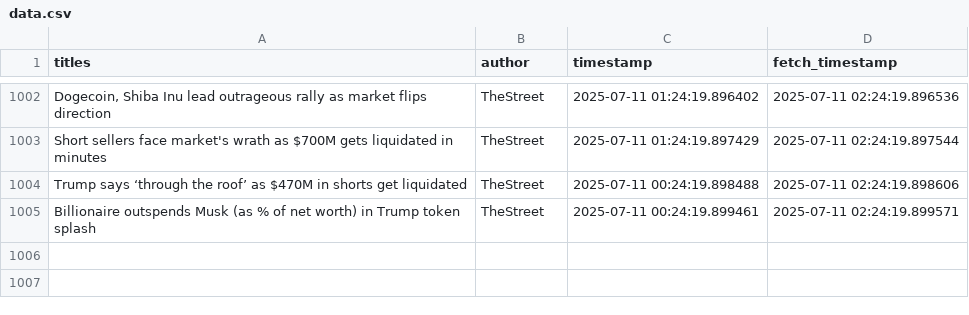
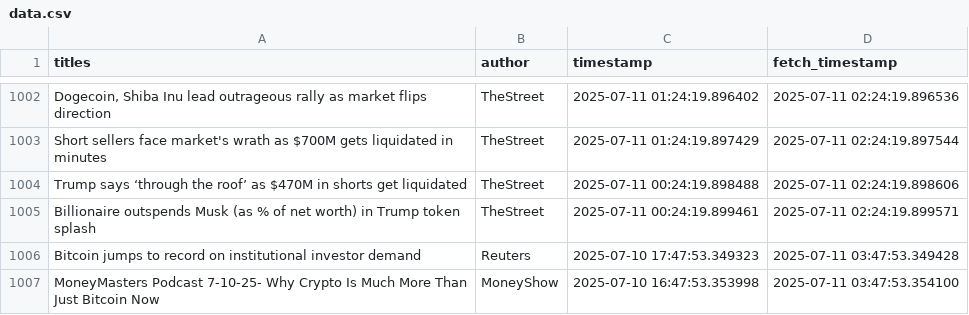
Before and after one commit to lucasmalinski/financial-sentiment-pipeline, a CSV file: data.csv, drawn as a sheet; only a part is shown, gaps mark what is left out.

Commit message:
30 min update: added news (2025-07-11T03:47:53Z)

```diff
--- a/data.csv
+++ b/data.csv
@@ -1005 +1005,3 @@ Trump says ‘through the roof’ as $470M in shorts get liquidated,TheStreet,20
 Billionaire outspends Musk (as % of net worth) in Trump token splash,TheStreet,2025-07-11 00:24:19.899461,2025-07-11 02:24:19.899571
+Bitcoin jumps to record on institutional investor demand,Reuters,2025-07-10 17:47:53.349323,2025-07-11 03:47:53.349428
+MoneyMasters Podcast 7-10-25- Why Crypto Is Much More Than Just Bitcoin Now,MoneyShow,2025-07-10 16:47:53.353998,2025-07-11 03:47:53.354100
```
